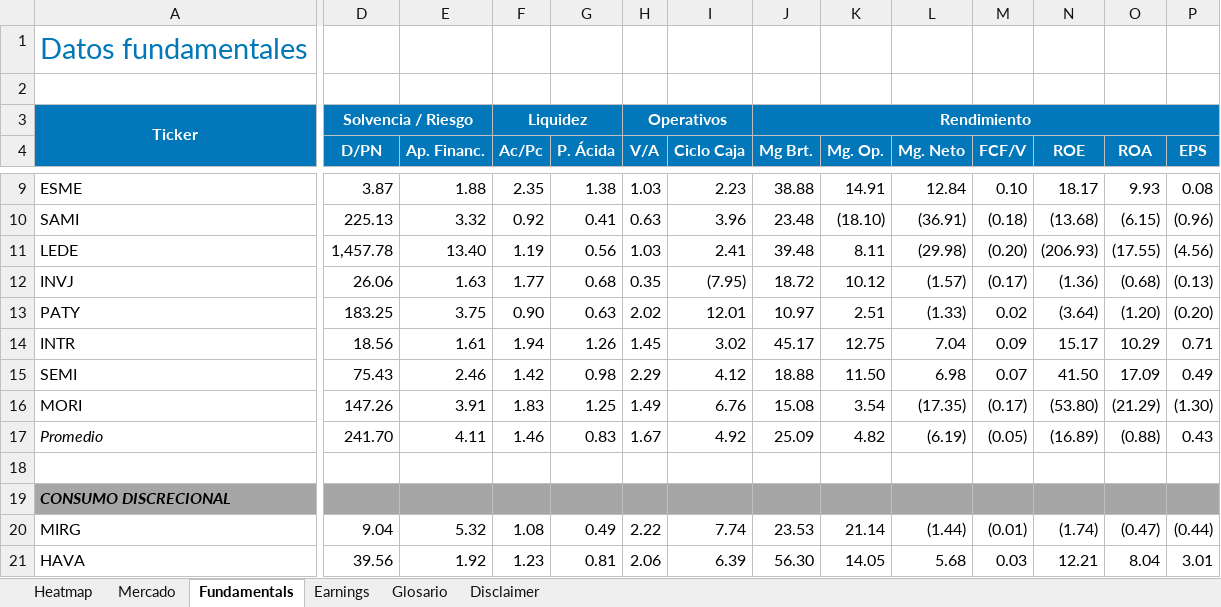
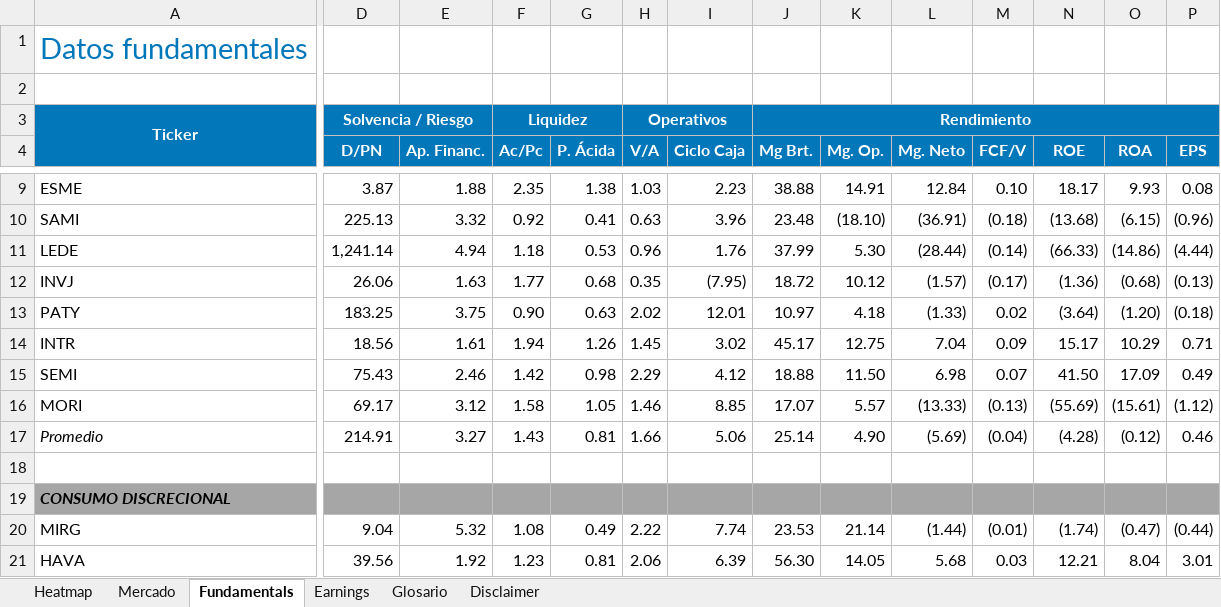
Before and after one commit to invertironlineargentina/APISamples, an Excel workbook: excel/ReporteDeRatios.xlsm, sheet Fundamentals, drawn as a sheet; only a part is shown, gaps mark what is left out; values as stored, in another font and other column widths than the file's, no borders; removed rows and columns are numbered as before the commit, all else as after; rows hold the shown columns only; the diff covers the shown part only; the diff names each change by its address in the sheet, - before the commit and + after, or states it on an @@ line.

```diff
--- a/excel/ReporteDeRatios.xlsm (sheet Fundamentals)
+++ b/excel/ReporteDeRatios.xlsm (sheet Fundamentals)
-D11 (D/PN): 1,457.78
+D11 (D/PN): 1,241.14
-E11 (Ap. Financ.): 13.40
+E11 (Ap. Financ.): 4.94
-F11 (Ac/Pc): 1.19
+F11 (Ac/Pc): 1.18
-G11 (P. Ácida): 0.56
+G11 (P. Ácida): 0.53
-H11 (V/A): 1.03
+H11 (V/A): 0.96
-I11 (Ciclo Caja): 2.41
+I11 (Ciclo Caja): 1.76
-J11 (Mg Brt.): 39.48
+J11 (Mg Brt.): 37.99
-K11 (Mg. Op.): 8.11
+K11 (Mg. Op.): 5.30
-L11 (Mg. Neto): (29.98)
+L11 (Mg. Neto): (28.44)
-M11 (FCF/V): (0.20)
+M11 (FCF/V): (0.14)
-N11 (ROE): (206.93)
+N11 (ROE): (66.33)
-O11 (ROA): (17.55)
+O11 (ROA): (14.86)
-P11 (EPS): (4.56)
+P11 (EPS): (4.44)
-K13 (Mg. Op.): 2.51
+K13 (Mg. Op.): 4.18
-P13 (EPS): (0.20)
+P13 (EPS): (0.18)
-D16 (D/PN): 147.26
+D16 (D/PN): 69.17
-E16 (Ap. Financ.): 3.91
+E16 (Ap. Financ.): 3.12
-F16 (Ac/Pc): 1.83
+F16 (Ac/Pc): 1.58
-G16 (P. Ácida): 1.25
+G16 (P. Ácida): 1.05
-H16 (V/A): 1.49
+H16 (V/A): 1.46
-I16 (Ciclo Caja): 6.76
+I16 (Ciclo Caja): 8.85
-J16 (Mg Brt.): 15.08
+J16 (Mg Brt.): 17.07
-K16 (Mg. Op.): 3.54
+K16 (Mg. Op.): 5.57
-L16 (Mg. Neto): (17.35)
+L16 (Mg. Neto): (13.33)
-M16 (FCF/V): (0.17)
+M16 (FCF/V): (0.13)
-N16 (ROE): (53.80)
+N16 (ROE): (55.69)
-O16 (ROA): (21.29)
+O16 (ROA): (15.61)
-P16 (EPS): (1.30)
+P16 (EPS): (1.12)
-row 17: Promedio | 241.70 | 4.11 | 1.46 | 0.83 | 1.67 | 4.92 | 25.09 | 4.82 | (6.19) | (0.05) | (16.89) | (0.88) | 0.43
+row 17: Promedio | 214.91 | 3.27 | 1.43 | 0.81 | 1.66 | 5.06 | 25.14 | 4.90 | (5.69) | (0.04) | (4.28) | (0.12) | 0.46
```
Also changed, not shown: 37 edited cells elsewhere in this sheet, sheet Mercado, sheet Heatmap, sheet Earnings, sheet Glosario, charts or pictures.
